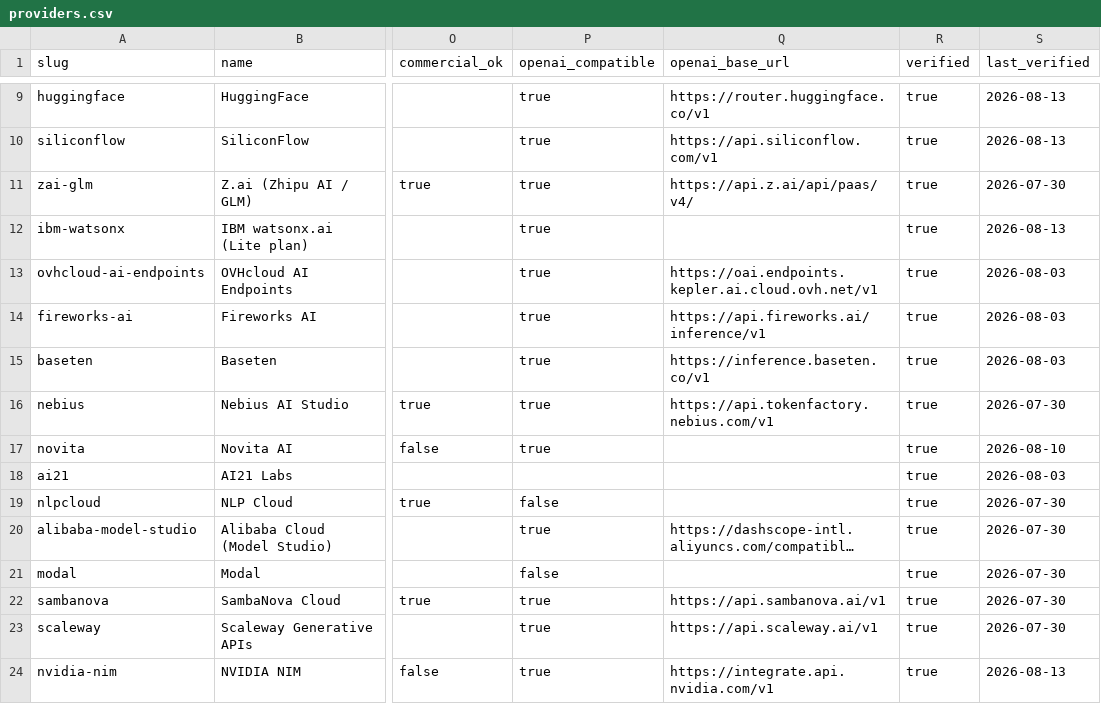
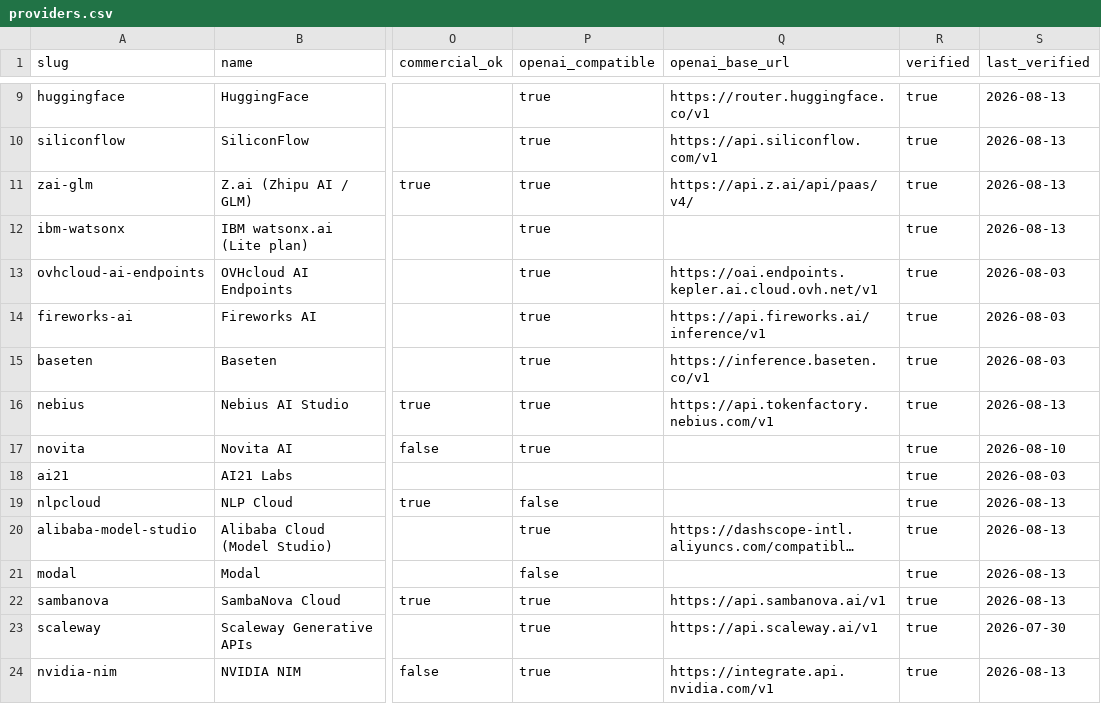
Before and after one commit to pacocartones/free-llm-api-hub, a CSV file: data/providers.csv, drawn as a sheet; only a part is shown, gaps mark what is left out; long unchanged cells end in …; the diff names each change by its address in the sheet, - before the commit and + after, or states it on an @@ line.

Commit message:
data: re-verify the 2026-07-30 batch against current docs
Six providers confirmed against their official docs (2026-08-13):
- Z.ai: GLM-4.5/4.7-Flash (text) and GLM-4.6V-Flash (vision) still $0 — the
  new GLM-5.x/FlashX models are paid.
- Nebius (Token Factory): billing docs confirm "$1 in trial credit, valid
  for 30 days" on first sign-up.
- NLP Cloud: pricing confirms the $15 free credit on Pay-As-You-Go.
- Alibaba Model Studio: free quota confirmed (Singapore/international only,
  30-90 days validity, exclusions unchanged).
- Modal: Starter $30/month free credit, 100 containers + 10 GPU concurrency,
  5 crons, 1-day log retention — unchanged.
- SambaNova Cloud: free tier confirmed (20 RPM / 20 RPD / 200K TPD, no card);
  the plans page still shows no $5/3-months trial.

No factual changes — only last_verified -> 2026-08-13.

```diff
--- a/data/providers.csv
+++ b/data/providers.csv
-S11 (last_verified): 2026-07-30
+S11 (last_verified): 2026-08-13
-S16 (last_verified): 2026-07-30
+S16 (last_verified): 2026-08-13
-S19:S22 (last_verified): 2026-07-30
+S19:S22 (last_verified): 2026-08-13
```
Also changed, not shown: 10 other files.
